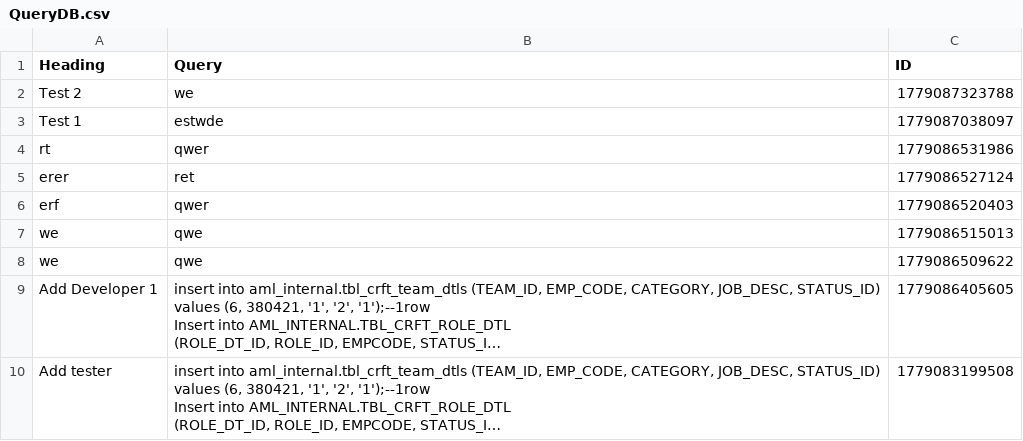
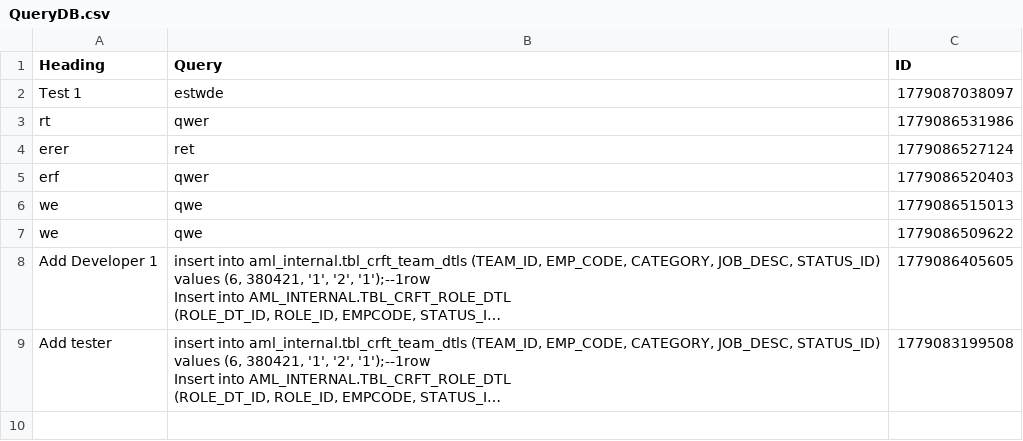
Before and after one commit to SANJUPR/Query-Handler, a CSV file: QueryDB.csv, drawn as a sheet; long unchanged cells end in ….

Commit message:
Dashboard manual code commit [skip ci]

```diff
--- a/QueryDB.csv
+++ b/QueryDB.csv
@@ -1,3 +1,2 @@
 Heading,Query,ID
-"Test 2","we",1779087323788
 "Test 1","estwde",1779087038097
```
